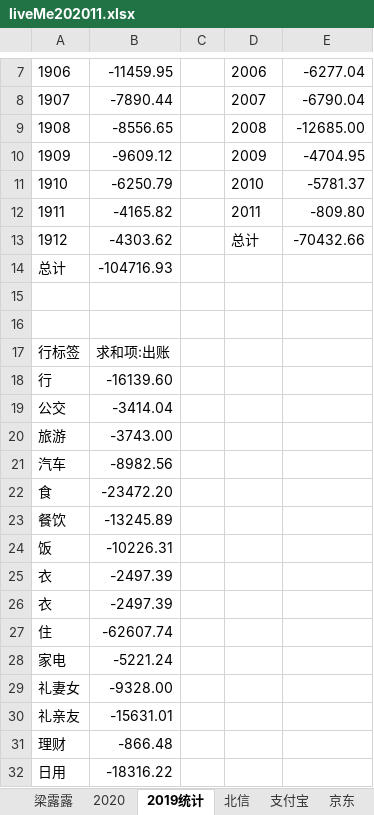
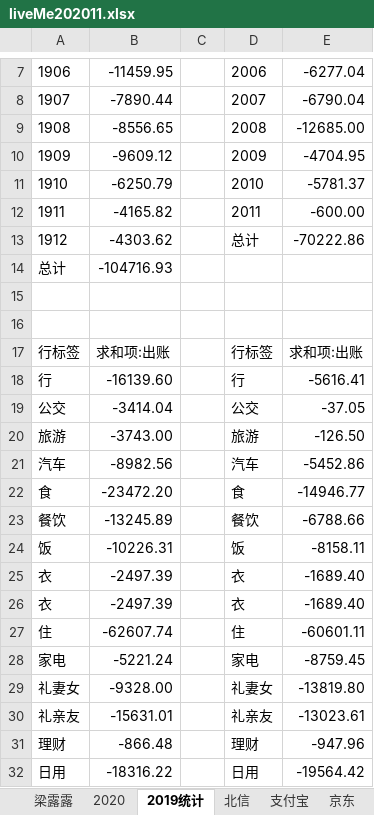
Before and after one commit to czl315/ttjj, an Excel workbook: src/main/java/live/liveMe202011.xlsx, sheet 2019统计, drawn as a sheet; only a part is shown, gaps mark what is left out; values as stored, in another font and other column widths than the file's, no borders; the diff covers the shown part only; the diff names each change by its address in the sheet, - before the commit and + after, or states it on an @@ line.

```diff
--- a/src/main/java/live/liveMe202011.xlsx (sheet 2019统计)
+++ b/src/main/java/live/liveMe202011.xlsx (sheet 2019统计)
-E12: -809.80
+E12: -600.00
-E13: -70432.66
+E13: -70222.86
-D17: (empty)
+D17: 行标签
-E17: (empty)
+E17: 求和项:出账
-D18: (empty)
+D18: 行
-E18: (empty)
+E18: -5616.41
-D19: (empty)
+D19: 公交
-E19: (empty)
+E19: -37.05
-D20: (empty)
+D20: 旅游
-E20: (empty)
+E20: -126.50
-D21: (empty)
+D21: 汽车
-E21: (empty)
+E21: -5452.86
-D22: (empty)
+D22: 食
-E22: (empty)
+E22: -14946.77
-D23: (empty)
+D23: 餐饮
-E23: (empty)
+E23: -6788.66
-D24: (empty)
+D24: 饭
-E24: (empty)
+E24: -8158.11
-D25:D26: (empty)
+D25:D26: 衣
-E25:E26: (empty)
+E25:E26: -1689.40
-D27: (empty)
+D27: 住
-E27: (empty)
+E27: -60601.11
-D28: (empty)
+D28: 家电
-E28: (empty)
+E28: -8759.45
-D29: (empty)
+D29: 礼妻女
-E29: (empty)
+E29: -13819.80
-D30: (empty)
+D30: 礼亲友
-E30: (empty)
+E30: -13023.61
-D31: (empty)
+D31: 理财
-E31: (empty)
+E31: -947.96
-D32: (empty)
+D32: 日用
-E32: (empty)
+E32: -19564.42
```
Also changed, not shown: 14 edited cells elsewhere in this sheet, sheet 2020, sheet 北银, sheet 支付宝, sheet 京东, sheet 现金, charts or pictures.
